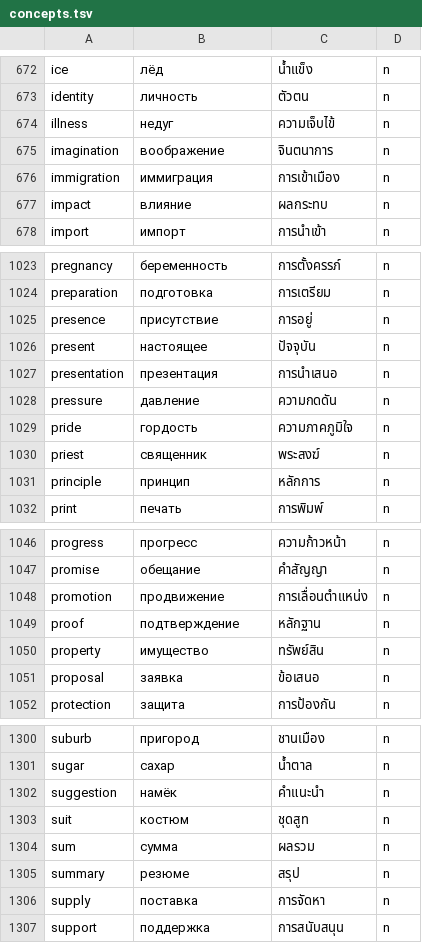
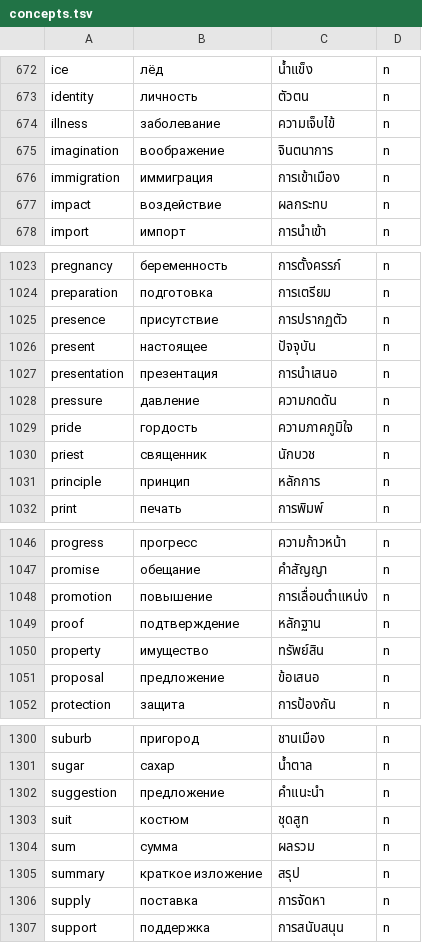
Before and after one commit to MarkoSh/Cards, a TSV file: tools/concepts.tsv, drawn as a sheet; only a part is shown, gaps mark what is left out; the diff covers the shown part only.

```diff
--- a/tools/concepts.tsv
+++ b/tools/concepts.tsv
@@ -673,6 +673,6 @@ ice	лёд	น้ำแข็ง	n
 identity	личность	ตัวตน	n
-illness	недуг	ความเจ็บไข้	n
+illness	заболевание	ความเจ็บไข้	n
 imagination	воображение	จินตนาการ	n
 immigration	иммиграция	การเข้าเมือง	n
-impact	влияние	ผลกระทบ	n
+impact	воздействие	ผลกระทบ	n
 import	импорт	การนำเข้า	n
@@ -1024,3 +1024,3 @@ pregnancy	беременность	การตั้งครรภ์	n
 preparation	подготовка	การเตรียม	n
-presence	присутствие	การอยู่	n
+presence	присутствие	การปรากฏตัว	n
 present	настоящее	ปัจจุบัน	n
@@ -1029,3 +1029,3 @@ pressure	давление	ความกดดัน	n
 pride	гордость	ความภาคภูมิใจ	n
-priest	священник	พระสงฆ์	n
+priest	священник	นักบวช	n
 principle	принцип	หลักการ	n
@@ -1047,6 +1047,6 @@ progress	прогресс	ความก้าวหน้า	n
 promise	обещание	คำสัญญา	n
-promotion	продвижение	การเลื่อนตำแหน่ง	n
+promotion	повышение	การเลื่อนตำแหน่ง	n
 proof	подтверждение	หลักฐาน	n
 property	имущество	ทรัพย์สิน	n
-proposal	заявка	ข้อเสนอ	n
+proposal	предложение	ข้อเสนอ	n
 protection	защита	การป้องกัน	n
@@ -1301,6 +1301,6 @@ suburb	пригород	ชานเมือง	n
 sugar	сахар	น้ำตาล	n
-suggestion	намёк	คำแนะนำ	n
+suggestion	предложение	คำแนะนำ	n
 suit	костюм	ชุดสูท	n
 sum	сумма	ผลรวม	n
-summary	резюме	สรุป	n
+summary	краткое изложение	สรุป	n
 supply	поставка	การจัดหา	n
```
Also changed, not shown: 92 edited cells elsewhere in this file, 2 other files.
